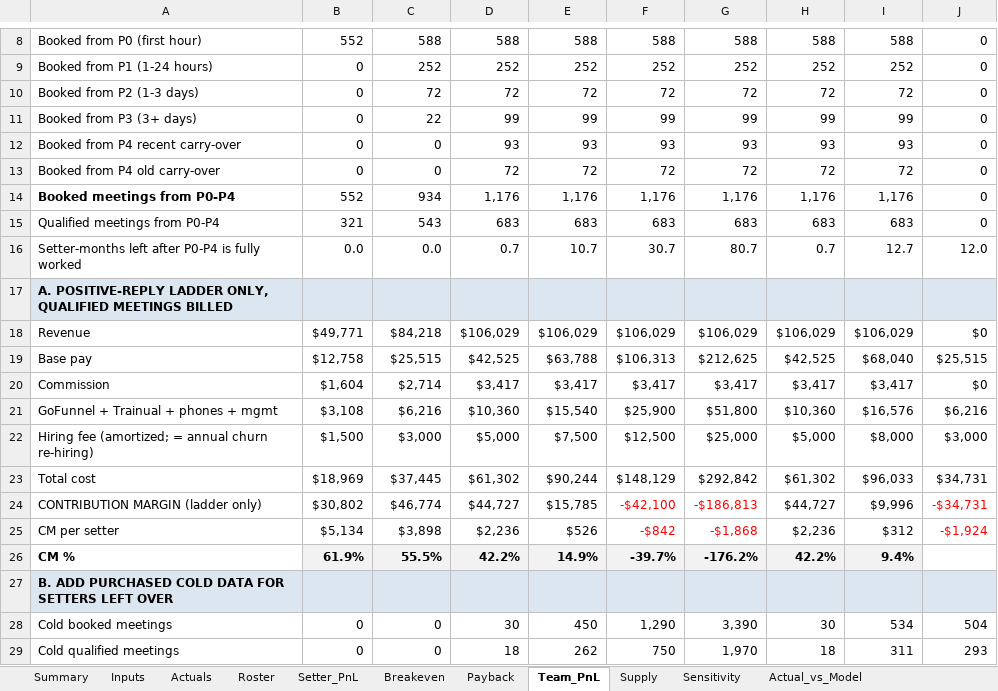
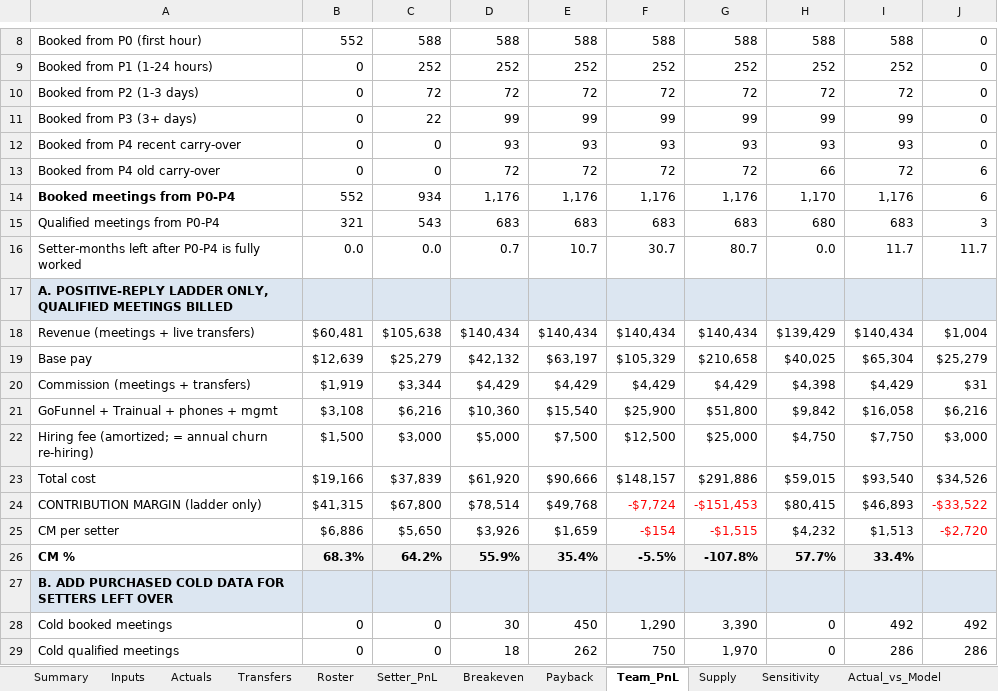
Before and after one commit to amirrenaissance/Claude_code, an Excel workbook: setter_pnl/Renaissance_Setter_PnL.xlsx, sheet Team_PnL, drawn as a sheet; only a part is shown, gaps mark what is left out; values as stored, in another font and other column widths than the file's, no borders; conditional formats not drawn; removed rows and columns are numbered as before the commit, all else as after; the diff covers the shown part only; the diff names each change by its address in the sheet, - before the commit and + after, or states it on an @@ line.

```diff
--- a/setter_pnl/Renaissance_Setter_PnL.xlsx (sheet Team_PnL)
+++ b/setter_pnl/Renaissance_Setter_PnL.xlsx (sheet Team_PnL)
+sheet tab: Transfers
-H13: 72
+H13: 66
-J13:J14: 0
+J13:J14: 6
-H14: 1,176
+H14: 1,170
-H15: 683
+H15: 680
-J15: 0
+J15: 3
-H16: 0.7
+H16: 0.0
-I16: 12.7
+I16: 11.7
-J16: 12.0
+J16: 11.7
-row 18: Revenue | $49,771 | $84,218 | $106,029 | $106,029 | $106,029 | $106,029 | $106,029 | $106,029 | $0
-row 19: Base pay | $12,758 | $25,515 | $42,525 | $63,788 | $106,313 | $212,625 | $42,525 | $68,040 | $25,515
-row 20: Commission | $1,604 | $2,714 | $3,417 | $3,417 | $3,417 | $3,417 | $3,417 | $3,417 | $0
+row 18: Revenue (meetings + live transfers) | $60,481 | $105,638 | $140,434 | $140,434 | $140,434 | $140,434 | $139,429 | $140,434 | $1,004
+row 19: Base pay | $12,639 | $25,279 | $42,132 | $63,197 | $105,329 | $210,658 | $40,025 | $65,304 | $25,279
+row 20: Commission (meetings + transfers) | $1,919 | $3,344 | $4,429 | $4,429 | $4,429 | $4,429 | $4,398 | $4,429 | $31
-H21: $10,360
+H21: $9,842
-I21: $16,576
+I21: $16,058
-H22: $5,000
+H22: $4,750
-I22: $8,000
+I22: $7,750
-row 23: Total cost | $18,969 | $37,445 | $61,302 | $90,244 | $148,129 | $292,842 | $61,302 | $96,033 | $34,731
-row 24: CONTRIBUTION MARGIN (ladder only) | $30,802 | $46,774 | $44,727 | $15,785 | -$42,100 | -$186,813 | $44,727 | $9,996 | -$34,731
-row 25: CM per setter | $5,134 | $3,898 | $2,236 | $526 | -$842 | -$1,868 | $2,236 | $312 | -$1,924
-row 26: CM % | 61.9% | 55.5% | 42.2% | 14.9% | -39.7% | -176.2% | 42.2% | 9.4%
+row 23: Total cost | $19,166 | $37,839 | $61,920 | $90,666 | $148,157 | $291,886 | $59,015 | $93,540 | $34,526
+row 24: CONTRIBUTION MARGIN (ladder only) | $41,315 | $67,800 | $78,514 | $49,768 | -$7,724 | -$151,453 | $80,415 | $46,893 | -$33,522
+row 25: CM per setter | $6,886 | $5,650 | $3,926 | $1,659 | -$154 | -$1,515 | $4,232 | $1,513 | -$2,720
+row 26: CM % | 68.3% | 64.2% | 55.9% | 35.4% | -5.5% | -107.8% | 57.7% | 33.4%
-H28: 30
+H28: 0
-I28: 534
+I28: 492
-J28: 504
+J28: 492
-H29: 18
+H29: 0
-I29: 311
+I29: 286
-J29: 293
+J29: 286
```
Also changed, not shown: 12 added rows, 12 removed rows and 9 edited cells elsewhere in this sheet, sheet Payback, sheet Actual_vs_Model, sheet Supply, sheet Setter_PnL, sheet Breakeven, sheet Sensitivity, 4 more sheets, formulas that keep their value, 12 other files.
